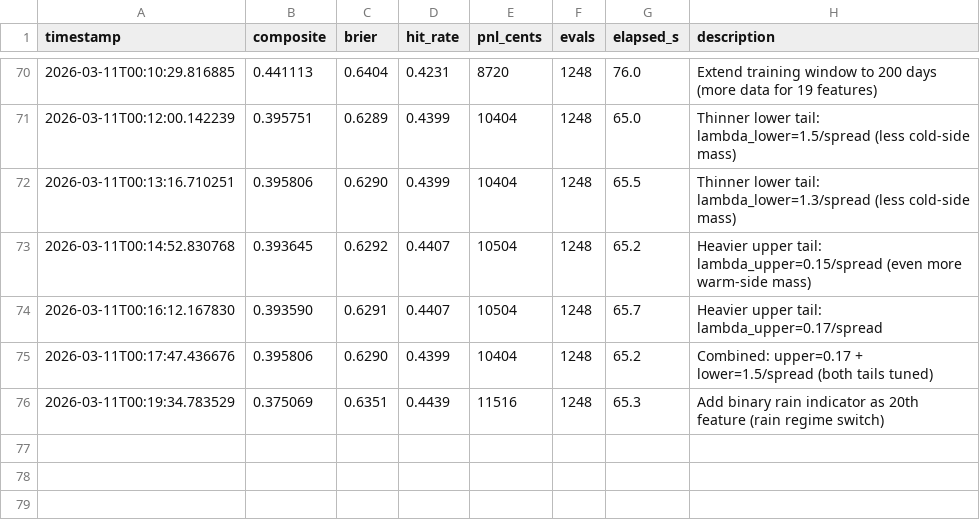
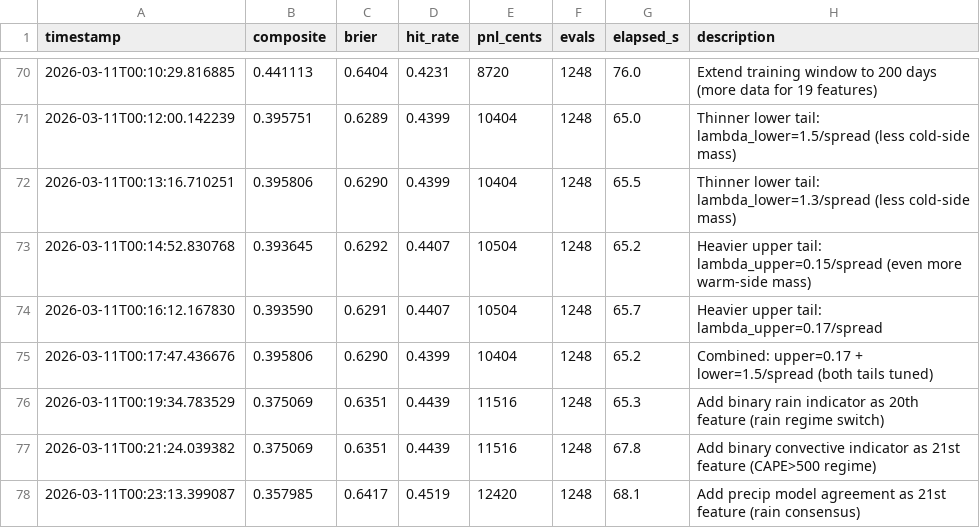
Before and after one commit to muratrudd-pixel/alphatemp, a TSV file: autoresearch/results.tsv, drawn as a sheet; only a part is shown, gaps mark what is left out.

```diff
--- a/autoresearch/results.tsv
+++ b/autoresearch/results.tsv
@@ -76 +76,3 @@ timestamp	composite	brier	hit_rate	pnl_cents	evals	elapsed_s	description
 2026-03-11T00:19:34.783529	0.375069	0.6351	0.4439	11516	1248	65.3	Add binary rain indicator as 20th feature (rain regime switch)
+2026-03-11T00:21:24.039382	0.375069	0.6351	0.4439	11516	1248	67.8	Add binary convective indicator as 21st feature (CAPE>500 regime)
+2026-03-11T00:23:13.399087	0.357985	0.6417	0.4519	12420	1248	68.1	Add precip model agreement as 21st feature (rain consensus)
```
Also changed, not shown: 2 other files.
